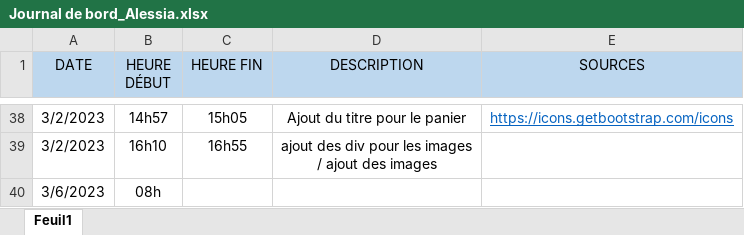
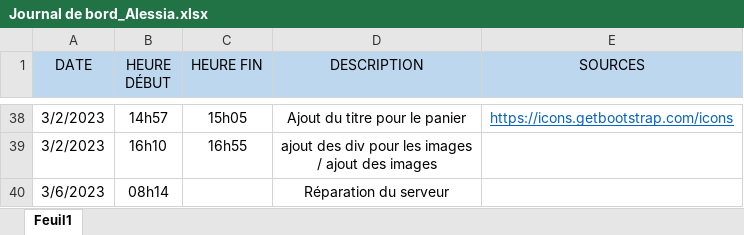
Before and after one commit to J0rg321/Projet_Web, an Excel workbook: Documentation/Journal de bord_Alessia.xlsx, sheet Feuil1, drawn as a sheet; only a part is shown, gaps mark what is left out; values as stored, in another font and other column widths than the file's, no borders; the diff names each change by its address in the sheet, - before the commit and + after, or states it on an @@ line.

Commit message:
06.03.2023

```diff
--- a/Documentation/Journal de bord_Alessia.xlsx (sheet Feuil1)
+++ b/Documentation/Journal de bord_Alessia.xlsx (sheet Feuil1)
-B40 (HEURE DÉBUT): 08h
+B40 (HEURE DÉBUT): 08h14
-D40 (DESCRIPTION): (empty)
+D40 (DESCRIPTION): Réparation du serveur
```
